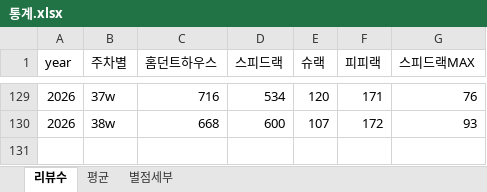
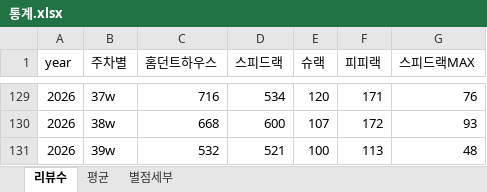
Before and after one commit to speedrack/VOC, an Excel workbook: 통계.xlsx, sheet 리뷰수, drawn as a sheet; only a part is shown, gaps mark what is left out; values as stored, in another font and other column widths than the file's, no borders; the diff names each change by its address in the sheet, - before the commit and + after, or states it on an @@ line.

```diff
--- a/통계.xlsx (sheet 리뷰수)
+++ b/통계.xlsx (sheet 리뷰수)
+row 131: 2026 | 39w | 532 | 521 | 100 | 113 | 48
```
Also changed, not shown: sheet 별점세부, sheet 평균, 6 other files.
